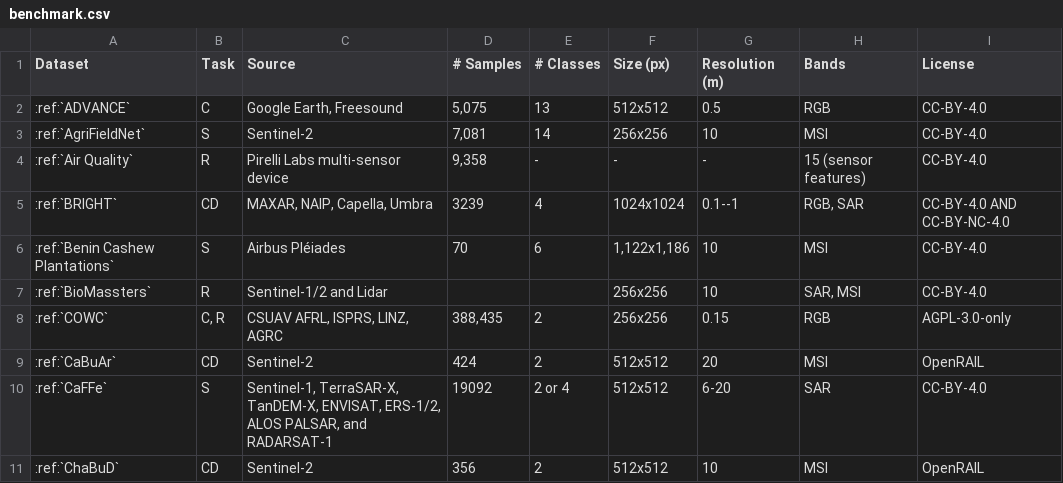
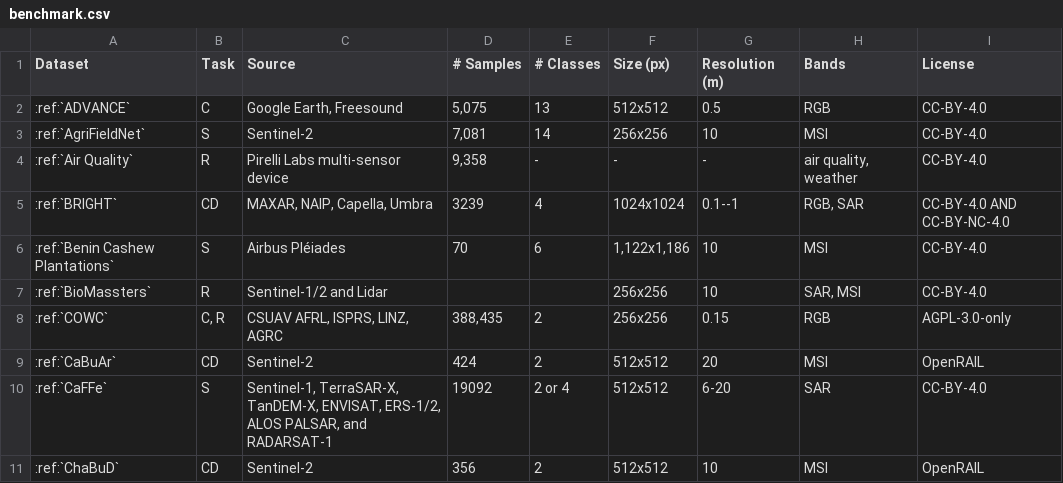
Before and after one commit to microsoft/torchgeo, a CSV file: docs/api/datasets/benchmark.csv, drawn as a sheet; only a part is shown.

Commit message:
Clarify details of bands
Signed-off-by: Adam J. Stewart <ajstewart426@gmail.com>

```diff
--- a/docs/api/datasets/benchmark.csv
+++ b/docs/api/datasets/benchmark.csv
@@ -3,3 +3,3 @@ Dataset,Task,Source,# Samples,# Classes,Size (px),Resolution (m),Bands,License
 :ref:`AgriFieldNet`,S,Sentinel-2,"7,081",14,"256x256",10,MSI,CC-BY-4.0
-:ref:`Air Quality`,R,"Pirelli Labs multi-sensor device","9,358",-,-,-,"15 (sensor features)",CC-BY-4.0
+:ref:`Air Quality`,R,"Pirelli Labs multi-sensor device","9,358",-,-,-,"air quality, weather",CC-BY-4.0
 :ref:`BRIGHT`,CD,"MAXAR, NAIP, Capella, Umbra",3239,4,1024x1024,"0.1--1","RGB, SAR",CC-BY-4.0 AND CC-BY-NC-4.0
```
